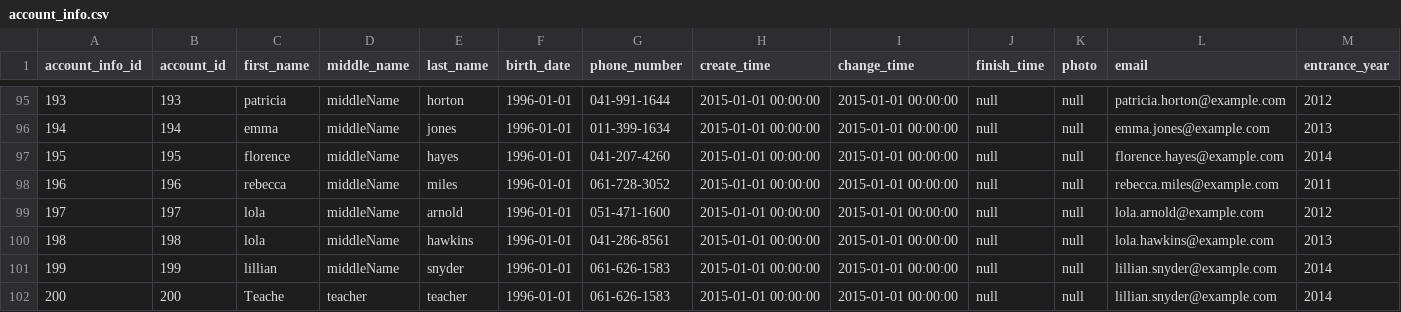
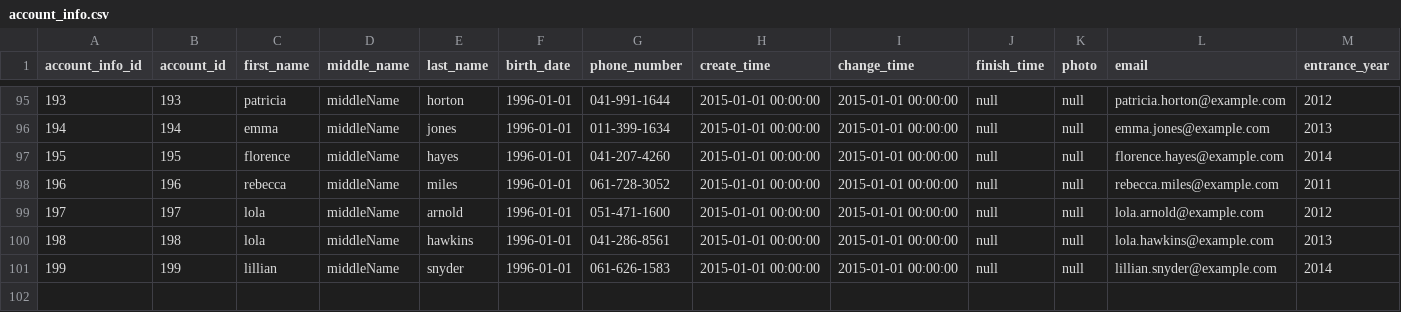
Before and after one commit to platonovr/gamification, a CSV file: gamification-database/src/main/resources/db/changelog_v0.2/csv/account_info.csv, drawn as a sheet; only a part is shown, gaps mark what is left out; rows hold the shown columns only; the diff names each change by its address in the sheet, - before the commit and + after, or states it on an @@ line.

```diff
--- a/gamification-database/src/main/resources/db/changelog_v0.2/csv/account_info.csv
+++ b/gamification-database/src/main/resources/db/changelog_v0.2/csv/account_info.csv
-row 102: 200 | 200 | Teache | teacher | teacher | 1996-01-01 | 061-626-1583 | 2015-01-01 00:00:00 | 2015-01-01 00:00:00 | null | null | lillian.snyder@example.com | 2014
```
Also changed, not shown: gamification-database/src/main/resources/db/changelog_v0.2/csv/account.csv, 3 other files.
